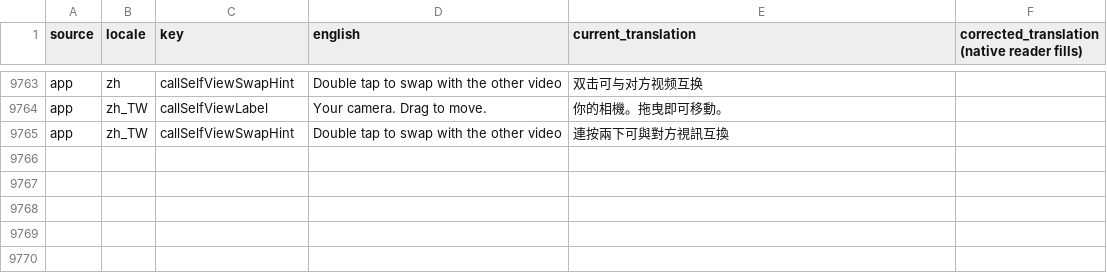
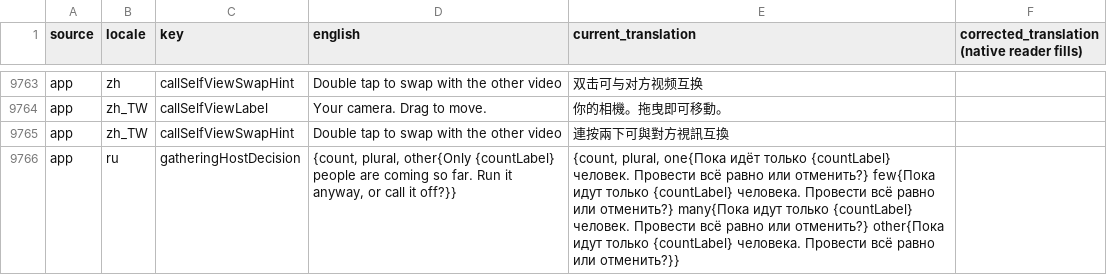
Before and after one commit to firdavs9777/language_exchange_flutter_application, a CSV file: bananatalk_app/docs/l10n/native-qa-strings-2026-10.csv, drawn as a sheet; only a part is shown, gaps mark what is left out; the diff names each change by its address in the sheet, - before the commit and + after, or states it on an @@ line.

Commit message:
fix(l10n): count strings show the number wherever CLDR "one" is not 1
clubMembers, gatheringQuorumNeeded, gatheringHostDecision and
gatheringCancelConfirm had one{...} branches hardcoding "1" or "only
you". CLDR "one" is not "exactly one" everywhere: Tagalog "one" covers
2, 3, 5, 7, 8..., Russian 21, 31..., French/Portuguese/Hindi 0, so a
Tagalog club with 2 members read "1 miyembro" and a Russian host with 21
attendees read "only you are coming".

- Every one{} branch now uses {countLabel} (all locales except Arabic,
  whose "one" is exactly 1, so "واحد" stays right).
- The exactly-one host prompt moved to a new plain key
  gatheringHostDecisionAlone (the same text each locale had, so no new
  wording), picked by gatheringHostDecisionText() when going == 1. It
  cannot be a plural branch: gen-l10n maps =1 and one to the same
  argument (it warns that one overrides =1).
- Russian gatheringHostDecision gains a one{} branch for 21, 31...
  ("Пока идёт только {countLabel} человек"), the only new wording; it has
  a row in docs/l10n/native-qa-strings-2026-10.csv (CRLF kept).
Test test/l10n/count_plural_test.dart renders the four strings for all
19 locales at 2, 3, 5, 7, 8, 21, 31, 101 and requires the number.

Still open (docs/REMAINING_WORK.md): native review of the ru row and
the machine-drafted strings; Android B1 (version + notes); device QA;
assetlinks fingerprints; Play Console declarations; release build +
store steps.

```diff
--- a/bananatalk_app/docs/l10n/native-qa-strings-2026-10.csv
+++ b/bananatalk_app/docs/l10n/native-qa-strings-2026-10.csv
+row 9766: app | ru | gatheringHostDecision | {count, plural, other{Only {countLabel} people are coming so far. Run it anyway, or call it off?}} | {count, plural, one{Пока идёт только {countLabel} человек. Провести всё равно или отменить?} few{Пока идут только {countLabel} человека. Провести всё равно или отменить?} many{Пока идут только {countLabel} человек. Провести всё равно или отменить?} other{Пока идут только {countLabel} человека. Провести всё равно или отменить?}}
```
Also changed, not shown: 42 other files.
